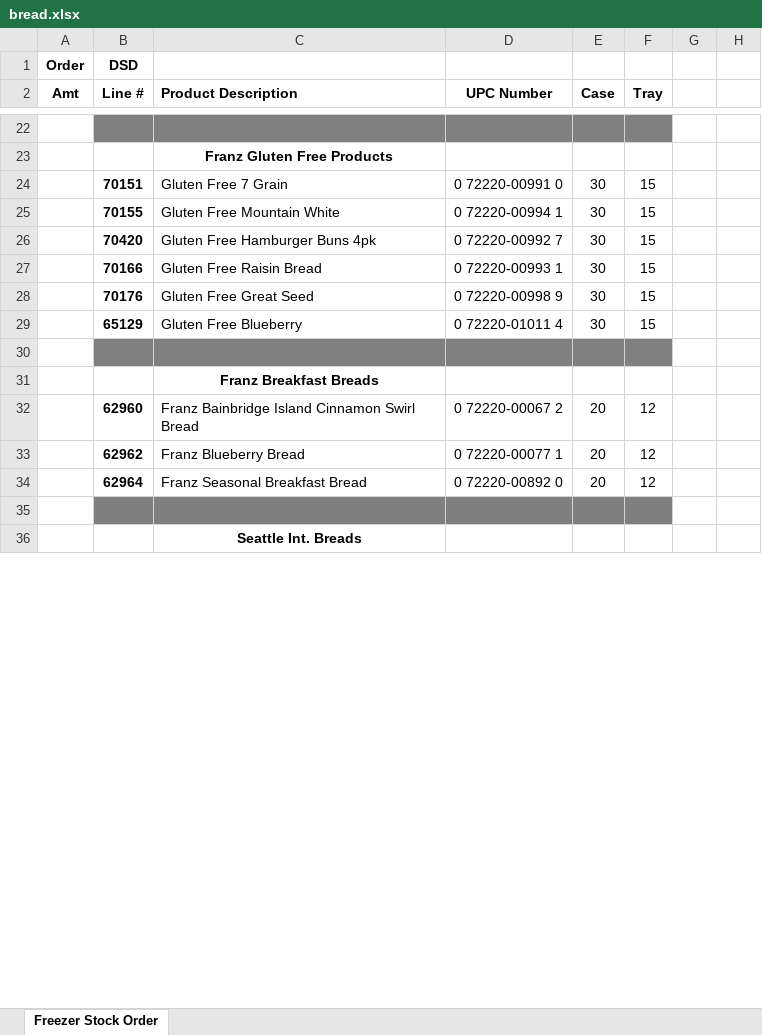
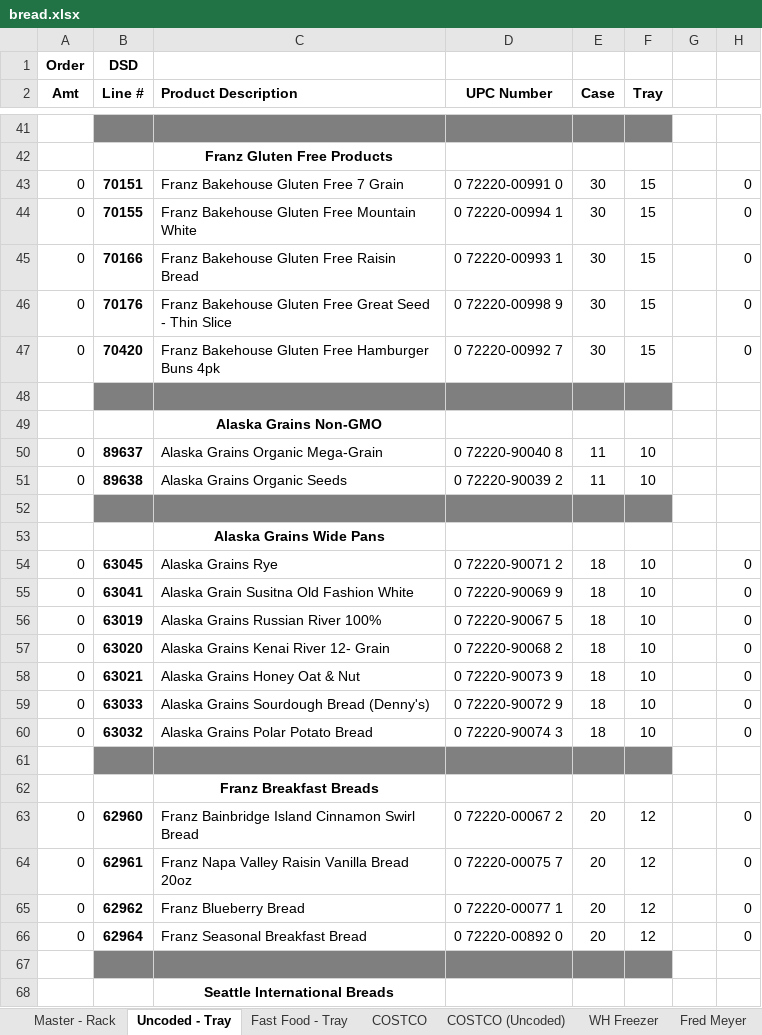
Before and after one commit to SarahFDAK/FairbanksDistributors, an Excel workbook: excelParse/bread.xlsx, sheet Uncoded - Tray, drawn as a sheet; only a part is shown, gaps mark what is left out; values as stored, in another font and other column widths than the file's, no borders; removed rows and columns are numbered as before the commit, all else as after; the diff covers the shown part only; the diff names each change by its address in the sheet, - before the commit and + after, or states it on an @@ line.

```diff
--- a/excelParse/bread.xlsx (sheet Uncoded - Tray)
+++ b/excelParse/bread.xlsx (sheet Uncoded - Tray)
-sheet tab: Freezer Stock Order
+sheet tab: Uncoded - Tray
+sheet tab: Master - Rack
+sheet tab: Fast Food - Tray
+sheet tab: COSTCO
+sheet tab: COSTCO (Uncoded)
+sheet tab: WH Freezer
+sheet tab: Fred Meyer
-A43:A44 (Amt): (empty)
+A43:A44 (Amt): 0
-C43 (Product Description): Gluten Free 7 Grain
+C43 (Product Description): Franz Bakehouse Gluten Free 7 Grain
-H43:H44: (empty)
+H43:H44: 0
-C44 (Product Description): Gluten Free Mountain White
+C44 (Product Description): Franz Bakehouse Gluten Free Mountain White
-row 26:  | 70420 | Gluten Free Hamburger Buns 4pk | 0 72220-00992 7 | 30 | 15
-A45:A46 (Amt): (empty)
+A45:A46 (Amt): 0
-C45 (Product Description): Gluten Free Raisin Bread
+C45 (Product Description): Franz Bakehouse Gluten Free Raisin Bread
-H45:H46: (empty)
+H45:H46: 0
-C46 (Product Description): Gluten Free Great Seed
+C46 (Product Description): Franz Bakehouse Gluten Free Great Seed - Thin Slice
+row 47: 0 | 70420 | Franz Bakehouse Gluten Free Hamburger Buns 4pk | 0 72220-00992 7 | 30 | 15 |  | 0
-row 48:  | 65129 | Gluten Free Blueberry | 0 72220-01011 4 | 30 | 15
+row 48: (empty)
-B48:F48 fill: none
+B48:F48 fill: #7F7F7F
+row 49:  |  | Alaska Grains Non-GMO
+row 50: 0 | 89637 | Alaska Grains Organic Mega-Grain | 0 72220-90040 8 | 11 | 10
+row 51: 0 | 89638 | Alaska Grains Organic Seeds | 0 72220-90039 2 | 11 | 10
+row 52: (empty)
+row 53:  |  | Alaska Grains Wide Pans
+row 54: 0 | 63045 | Alaska Grains Rye | 0 72220-90071 2 | 18 | 10 |  | 0
+row 55: 0 | 63041 | Alaska Grain Susitna Old Fashion White | 0 72220-90069 9 | 18 | 10 |  | 0
+row 56: 0 | 63019 | Alaska Grains Russian River 100% | 0 72220-90067 5 | 18 | 10 |  | 0
+row 57: 0 | 63020 | Alaska Grains Kenai River 12- Grain | 0 72220-90068 2 | 18 | 10 |  | 0
+row 58: 0 | 63021 | Alaska Grains Honey Oat & Nut | 0 72220-90073 9 | 18 | 10 |  | 0
+row 59: 0 | 63033 | Alaska Grains Sourdough Bread (Denny's) | 0 72220-90072 9 | 18 | 10 |  | 0
+row 60: 0 | 63032 | Alaska Grains Polar Potato Bread | 0 72220-90074 3 | 18 | 10 |  | 0
-A63 (Amt): (empty)
+A63 (Amt): 0
-H63: (empty)
+H63: 0
+row 64: 0 | 62961 | Franz Napa Valley Raisin Vanilla Bread 20oz | 0 72220-00075 7 | 20 | 12 |  | 0
-A65:A66 (Amt): (empty)
+A65:A66 (Amt): 0
-H65:H66: (empty)
+H65:H66: 0
-C68 (Product Description): Seattle Int. Breads
+C68 (Product Description): Seattle International Breads
```
Also changed, not shown: 115 added rows, 20 removed rows, 129 edited cells and cell formats elsewhere in this sheet, other sheet tabs, hidden cells, excelParse/freezer.xlsx, 40 other files.
